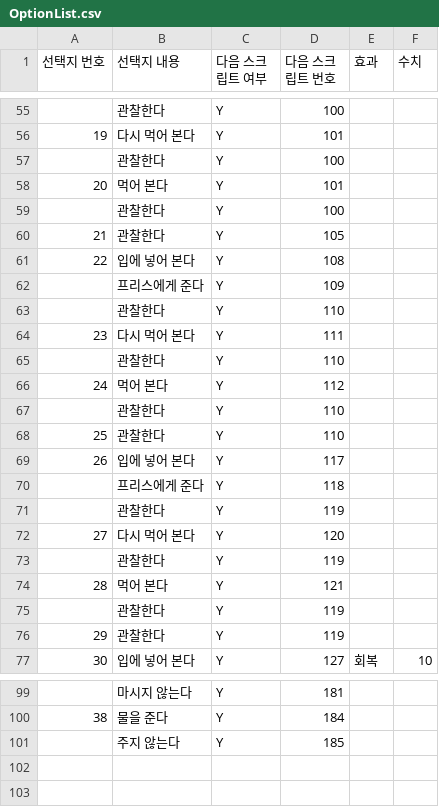
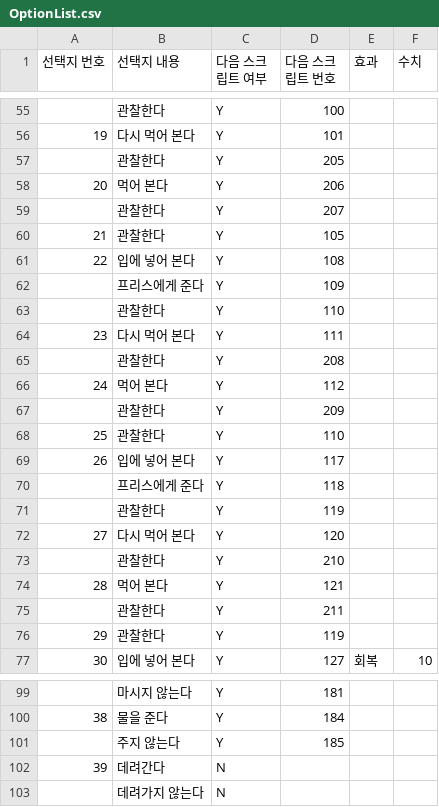
Before and after one commit to withtaylors/Hearus_MyCode2, a CSV file: Assets/Resources/OptionList.csv, drawn as a sheet; only a part is shown, gaps mark what is left out.

```diff
--- a/Assets/Resources/OptionList.csv
+++ b/Assets/Resources/OptionList.csv
@@ -56,5 +56,5 @@
 19,다시 먹어 본다,Y,101,,
-,관찰한다,Y,100,,
-20,먹어 본다,Y,101,,
-,관찰한다,Y,100,,
+,관찰한다,Y,205,,
+20,먹어 본다,Y,206,,
+,관찰한다,Y,207,,
 21,관찰한다,Y,105,,
@@ -64,5 +64,5 @@
 23,다시 먹어 본다,Y,111,,
-,관찰한다,Y,110,,
+,관찰한다,Y,208,,
 24,먹어 본다,Y,112,,
-,관찰한다,Y,110,,
+,관찰한다,Y,209,,
 25,관찰한다,Y,110,,
@@ -72,5 +72,5 @@
 27,다시 먹어 본다,Y,120,,
-,관찰한다,Y,119,,
+,관찰한다,Y,210,,
 28,먹어 본다,Y,121,,
-,관찰한다,Y,119,,
+,관찰한다,Y,211,,
 29,관찰한다,Y,119,,
@@ -101 +101,3 @@
 ,주지 않는다,Y,185,,
+39,데려간다,N,,,
+,데려가지 않는다,N,,,
```
Also changed, not shown: Assets/Resources/ItemScript.csv, 11 other files.
